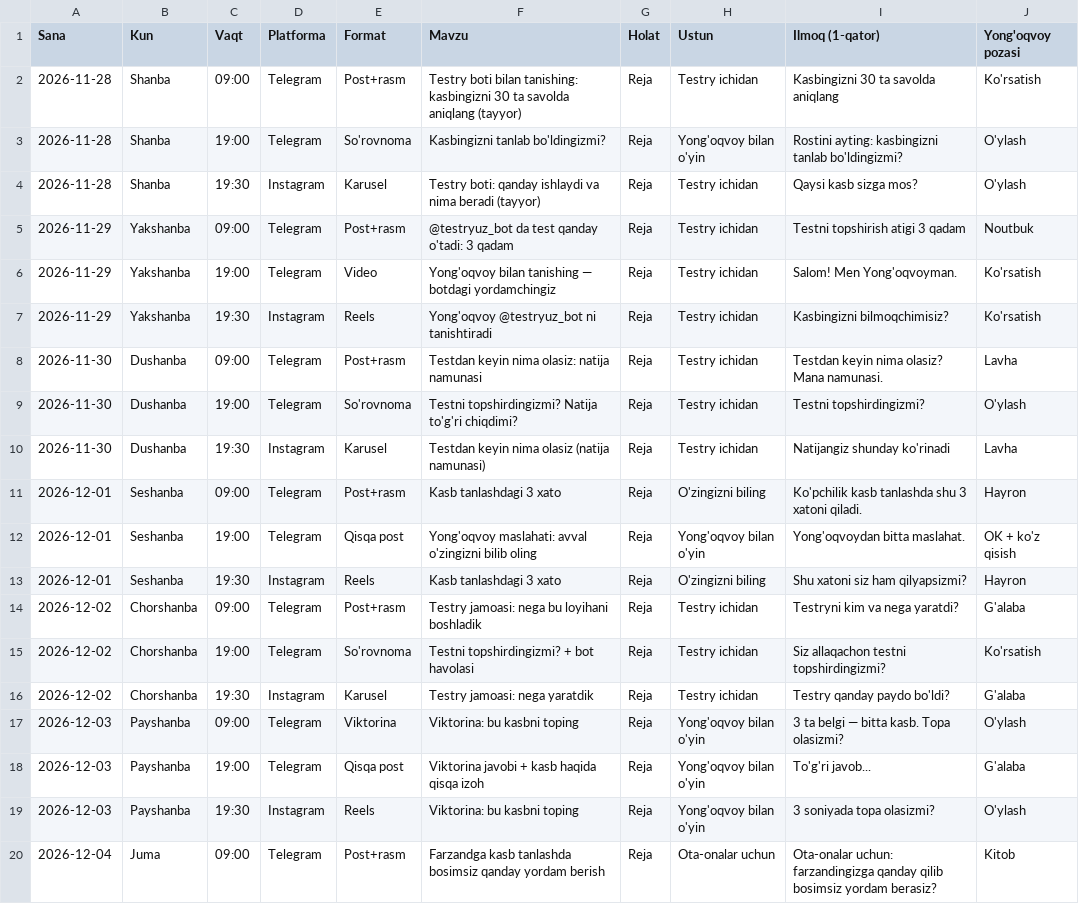
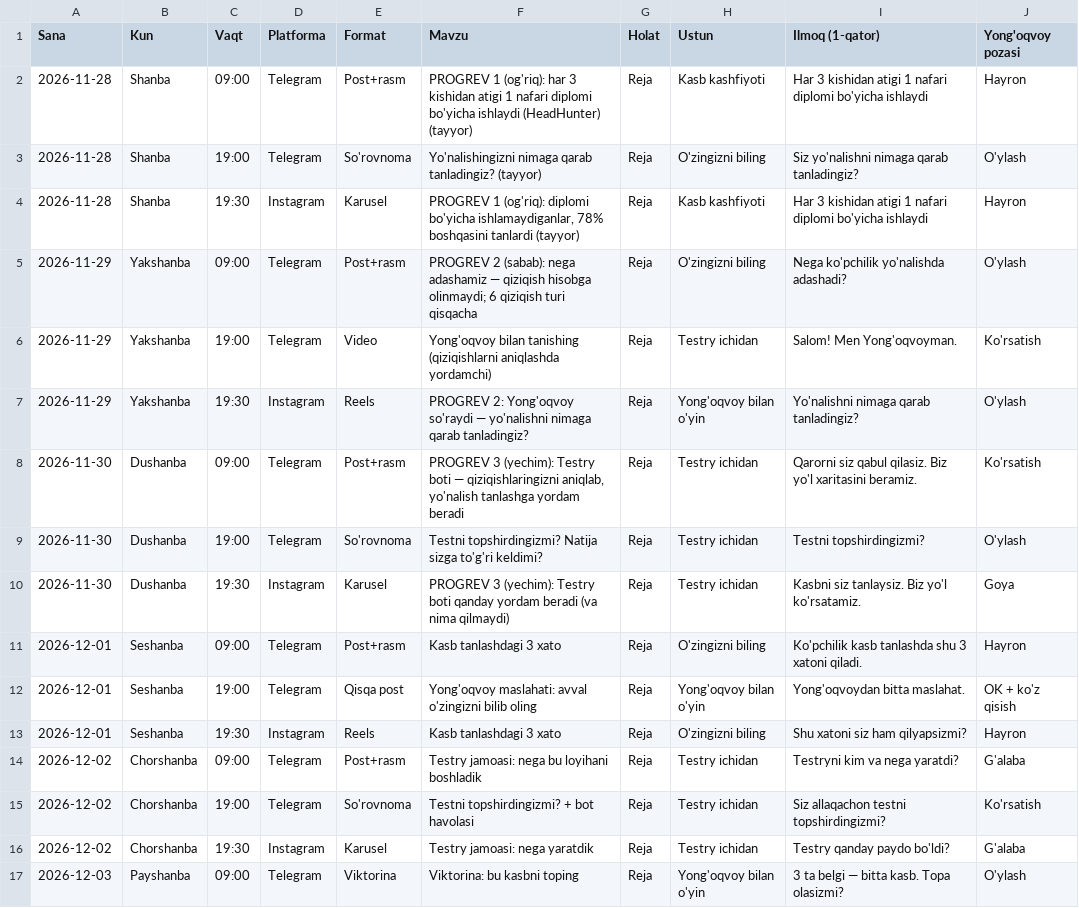
Before and after one commit to AbdushukurGofurov/testry-content, a CSV file: plan/reja_2026-11-28_12-31.csv, drawn as a sheet; only a part is shown; the shorter side is filled out with more unchanged rows; the diff covers the shown part only.

```diff
--- a/plan/reja_2026-11-28_12-31.csv
+++ b/plan/reja_2026-11-28_12-31.csv
@@ -1,11 +1,11 @@
 Sana,Kun,Vaqt,Platforma,Format,Mavzu,Holat,Ustun,Ilmoq (1-qator),Yong'oqvoy pozasi
-2026-11-28,Shanba,09:00,Telegram,Post+rasm,Testry boti bilan tanishing: kasbingizni 30 ta savolda aniqlang (tayyor),Reja,Testry ichidan,Kasbingizni 30 ta savolda aniqlang,Ko'rsatish
-2026-11-28,Shanba,19:00,Telegram,So'rovnoma,Kasbingizni tanlab bo'ldingizmi?,Reja,Yong'oqvoy bilan o'yin,Rostini ayting: kasbingizni tanlab bo'ldingizmi?,O'ylash
-2026-11-28,Shanba,19:30,Instagram,Karusel,Testry boti: qanday ishlaydi va nima beradi (tayyor),Reja,Testry ichidan,Qaysi kasb sizga mos?,O'ylash
-2026-11-29,Yakshanba,09:00,Telegram,Post+rasm,@testryuz_bot da test qanday o'tadi: 3 qadam,Reja,Testry ichidan,Testni topshirish atigi 3 qadam,Noutbuk
-2026-11-29,Yakshanba,19:00,Telegram,Video,Yong'oqvoy bilan tanishing — botdagi yordamchingiz,Reja,Testry ichidan,Salom! Men Yong'oqvoyman.,Ko'rsatish
-2026-11-29,Yakshanba,19:30,Instagram,Reels,Yong'oqvoy @testryuz_bot ni tanishtiradi,Reja,Testry ichidan,Kasbingizni bilmoqchimisiz?,Ko'rsatish
-2026-11-30,Dushanba,09:00,Telegram,Post+rasm,Testdan keyin nima olasiz: natija namunasi,Reja,Testry ichidan,Testdan keyin nima olasiz? Mana namunasi.,Lavha
-2026-11-30,Dushanba,19:00,Telegram,So'rovnoma,Testni topshirdingizmi? Natija to'g'ri chiqdimi?,Reja,Testry ichidan,Testni topshirdingizmi?,O'ylash
-2026-11-30,Dushanba,19:30,Instagram,Karusel,Testdan keyin nima olasiz (natija namunasi),Reja,Testry ichidan,Natijangiz shunday ko'rinadi,Lavha
+2026-11-28,Shanba,09:00,Telegram,Post+rasm,PROGREV 1 (og'riq): har 3 kishidan atigi 1 nafari diplomi bo'yicha ishlaydi (HeadHunter) (tayyor),Reja,Kasb kashfiyoti,Har 3 kishidan atigi 1 nafari diplomi bo'yicha ishlaydi,Hayron
+2026-11-28,Shanba,19:00,Telegram,So'rovnoma,Yo'nalishingizni nimaga qarab tanladingiz? (tayyor),Reja,O'zingizni biling,Siz yo'nalishni nimaga qarab tanladingiz?,O'ylash
+2026-11-28,Shanba,19:30,Instagram,Karusel,"PROGREV 1 (og'riq): diplomi bo'yicha ishlamaydiganlar, 78% boshqasini tanlardi (tayyor)",Reja,Kasb kashfiyoti,Har 3 kishidan atigi 1 nafari diplomi bo'yicha ishlaydi,Hayron
+2026-11-29,Yakshanba,09:00,Telegram,Post+rasm,PROGREV 2 (sabab): nega adashamiz — qiziqish hisobga olinmaydi; 6 qiziqish turi qisqacha,Reja,O'zingizni biling,Nega ko'pchilik yo'nalishda adashadi?,O'ylash
+2026-11-29,Yakshanba,19:00,Telegram,Video,Yong'oqvoy bilan tanishing (qiziqishlarni aniqlashda yordamchi),Reja,Testry ichidan,Salom! Men Yong'oqvoyman.,Ko'rsatish
+2026-11-29,Yakshanba,19:30,Instagram,Reels,PROGREV 2: Yong'oqvoy so'raydi — yo'nalishni nimaga qarab tanladingiz?,Reja,Yong'oqvoy bilan o'yin,Yo'nalishni nimaga qarab tanladingiz?,O'ylash
+2026-11-30,Dushanba,09:00,Telegram,Post+rasm,"PROGREV 3 (yechim): Testry boti — qiziqishlaringizni aniqlab, yo'nalish tanlashga yordam beradi",Reja,Testry ichidan,Qarorni siz qabul qilasiz. Biz yo'l xaritasini beramiz.,Ko'rsatish
+2026-11-30,Dushanba,19:00,Telegram,So'rovnoma,Testni topshirdingizmi? Natija sizga to'g'ri keldimi?,Reja,Testry ichidan,Testni topshirdingizmi?,O'ylash
+2026-11-30,Dushanba,19:30,Instagram,Karusel,PROGREV 3 (yechim): Testry boti qanday yordam beradi (va nima qilmaydi),Reja,Testry ichidan,Kasbni siz tanlaysiz. Biz yo'l ko'rsatamiz.,Goya
 2026-12-01,Seshanba,09:00,Telegram,Post+rasm,Kasb tanlashdagi 3 xato,Reja,O'zingizni biling,Ko'pchilik kasb tanlashda shu 3 xatoni qiladi.,Hayron
```
Also changed, not shown: 9 edited cells elsewhere in this file, 11 other files.
